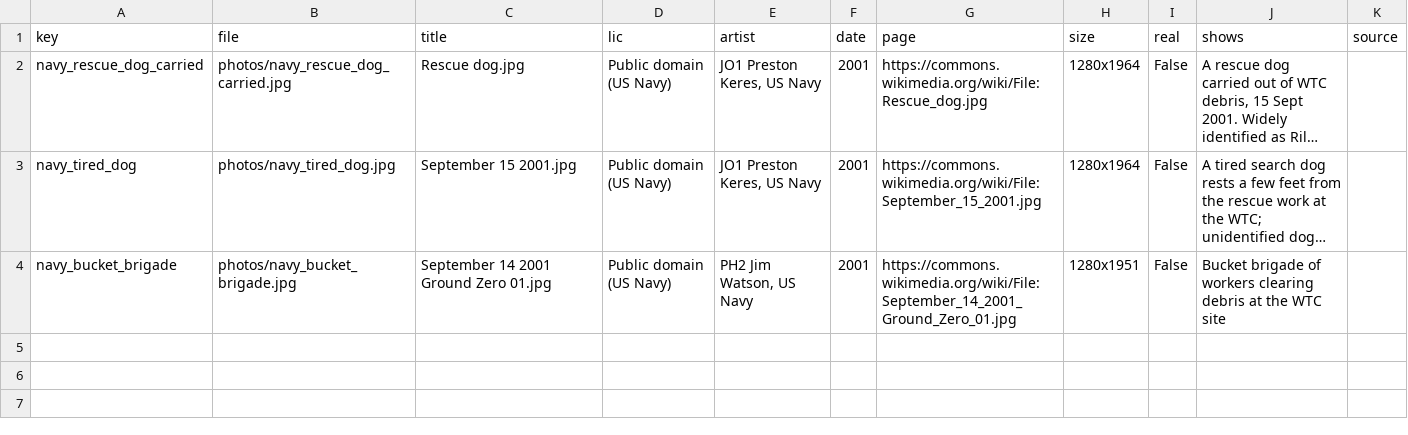
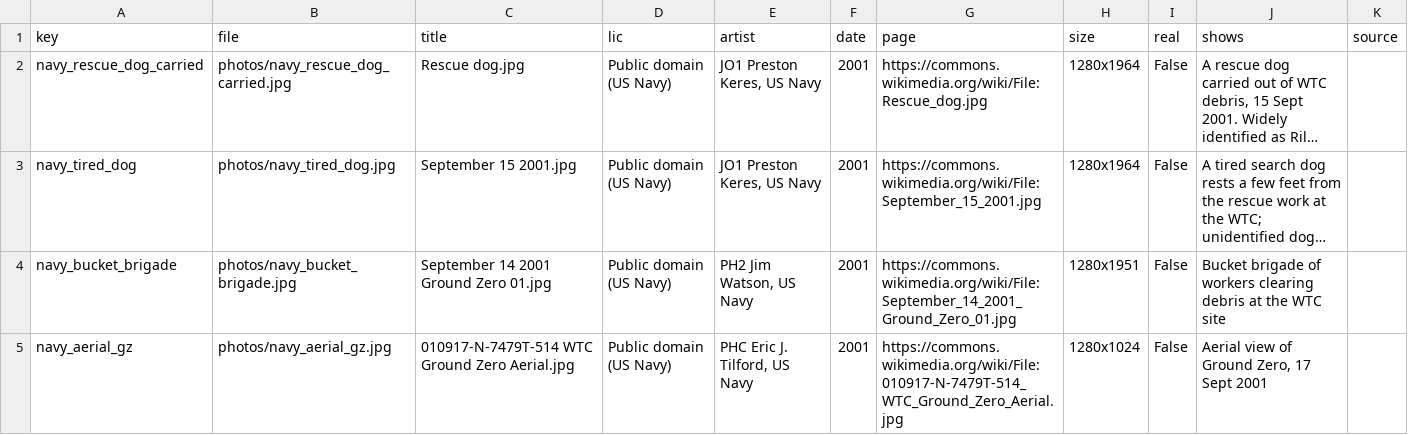
Before and after one commit to nullemon/do-my-task, a CSV file: cases/bretagne/photos/manifest.csv, drawn as a sheet; long unchanged cells end in …; the diff names each change by its address in the sheet, - before the commit and + after, or states it on an @@ line.

```diff
--- a/cases/bretagne/photos/manifest.csv
+++ b/cases/bretagne/photos/manifest.csv
+row 5: navy_aerial_gz | photos/navy_aerial_gz.jpg | 010917-N-7479T-514 WTC Ground Zero Aerial.jpg | Public domain (US Navy) | PHC Eric J. Tilford, US Navy | 2001 | https://commons.wikimedia.org/wiki/File:010917-N-7479T-514_WTC_Ground_Zero_Aerial.jpg | 1280x1024 | False | Aerial view of Ground Zero, 17 Sept 2001
```
Also changed, not shown: cases/smoky/photos/manifest.csv, 34 other files.
